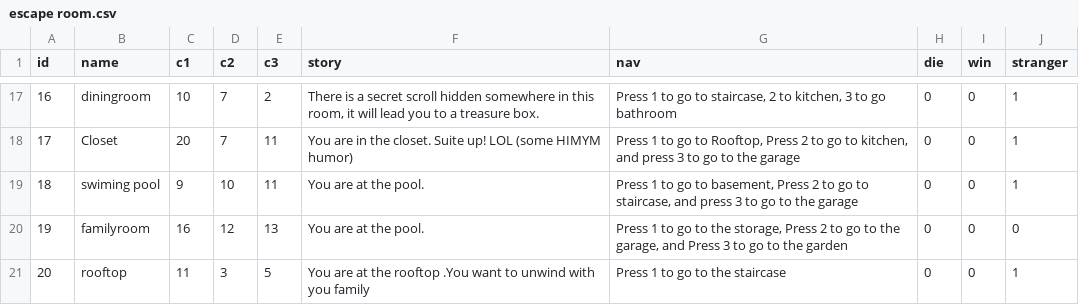
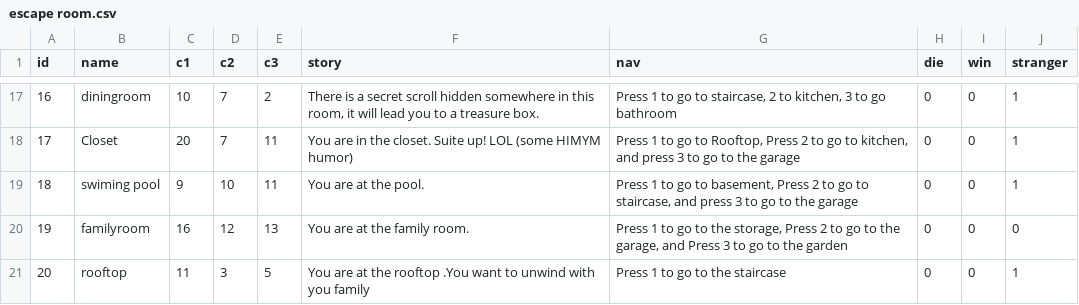
Before and after one commit to rashmijswl/Text-Based-Adventure-Game, a CSV file: escape room.csv, drawn as a sheet; only a part is shown, gaps mark what is left out.

Commit message:
Update escape room.csv

```diff
--- a/escape room.csv
+++ b/escape room.csv
@@ -19,3 +19,3 @@ id,name,c1,c2,c3,story,nav,die,win,stranger
 18,swiming pool,9,10,11,You are at the pool.,"Press 1 to go to basement, Press 2 to go to staircase, and press 3 to go to the garage",0,0,1
-19,familyroom,16,12,13,You are at the pool.,"Press 1 to go to the storage, Press 2 to go to the garage, and Press 3 to go to the garden",0,0,0
+19,familyroom,16,12,13,You are at the family room.,"Press 1 to go to the storage, Press 2 to go to the garage, and Press 3 to go to the garden",0,0,0
 20,rooftop,11,3,5,You are at the rooftop .You want to unwind with you family,Press 1 to go to the staircase,0,0,1
```
